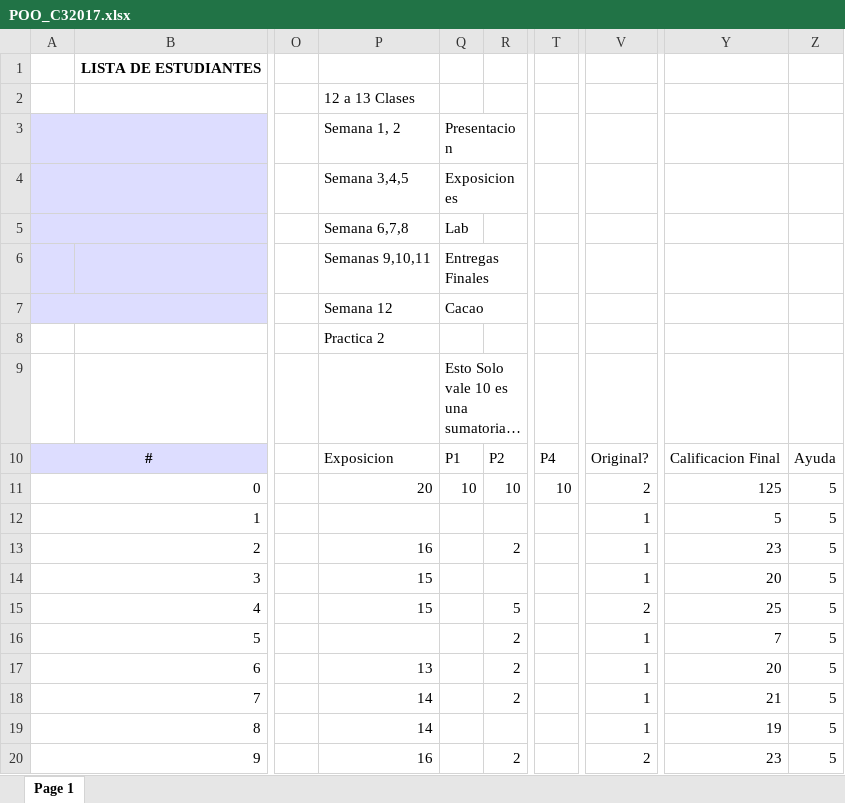
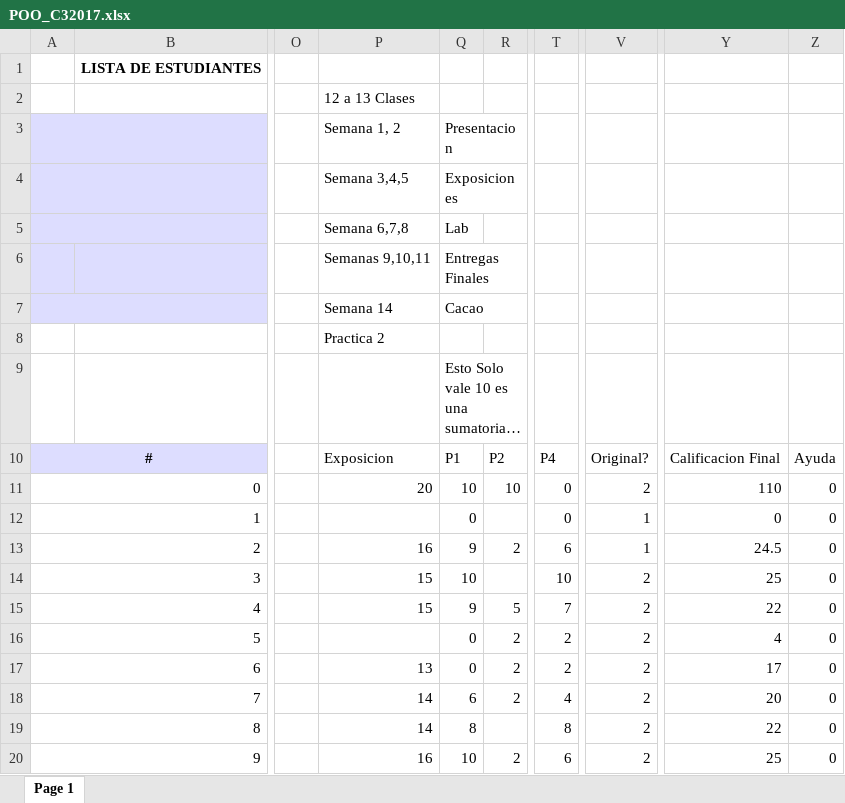
Before and after one commit to sgermosen/DocumentosUniversitarios, an Excel workbook: OYM/_Documentos Comunes/POO_C32017.xlsx, sheet Page 1, drawn as a sheet; only a part is shown, gaps mark what is left out; long unchanged cells end in …; values as stored, in another font and other column widths than the file's, no borders; the diff covers the shown part only; the diff names each change by its address in the sheet, - before the commit and + after, or states it on an @@ line.

```diff
--- a/OYM/_Documentos Comunes/POO_C32017.xlsx (sheet Page 1)
+++ b/OYM/_Documentos Comunes/POO_C32017.xlsx (sheet Page 1)
-P7: Semana 12
+P7: Semana 14
-T11: 10
+T11: 0
-Y11: 125
+Y11: 110
-Z11:Z20: 5
+Z11:Z20: 0
-Q12: (empty)
+Q12: 0
-T12: (empty)
+T12: 0
-Y12: 5
+Y12: 0
-Q13: (empty)
+Q13: 9
-T13: (empty)
+T13: 6
-Y13: 23
+Y13: 24.5
-Q14: (empty)
+Q14: 10
-T14: (empty)
+T14: 10
-V14: 1
+V14: 2
-Y14: 20
+Y14: 25
-Q15: (empty)
+Q15: 9
-T15: (empty)
+T15: 7
-Y15: 25
+Y15: 22
-Q16:Q17: (empty)
+Q16:Q17: 0
-T16:T17: (empty)
+T16:T17: 2
-V16:V19: 1
+V16:V19: 2
-Y16: 7
+Y16: 4
-Y17: 20
+Y17: 17
-Q18: (empty)
+Q18: 6
-T18: (empty)
+T18: 4
-Y18: 21
+Y18: 20
-Q19: (empty)
+Q19: 8
-T19: (empty)
+T19: 8
-Y19: 19
+Y19: 22
-Q20: (empty)
+Q20: 10
-T20: (empty)
+T20: 6
-Y20: 23
+Y20: 25
```
Also changed, not shown: 4 added rows, 4 removed rows and 422 edited cells elsewhere in this sheet, OYM/_Documentos Comunes/PE_C32017.xlsx, 1 other file.
